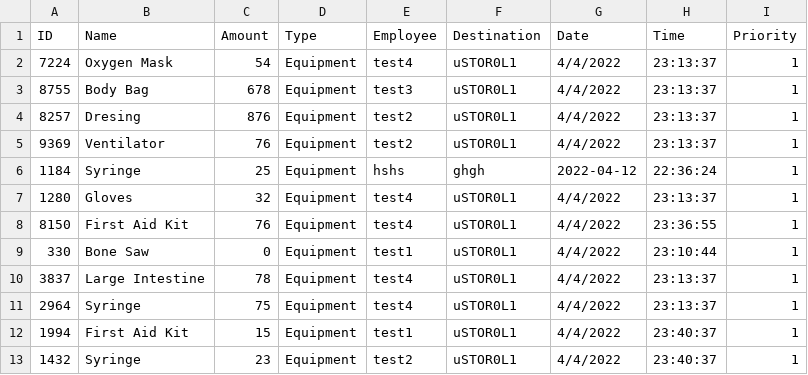
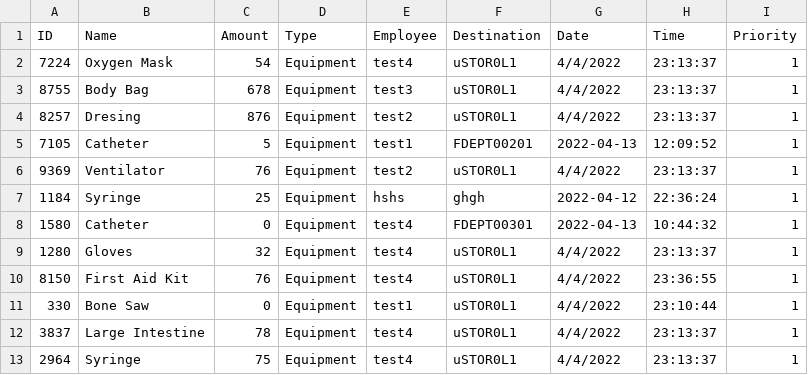
Before and after one commit to CS3733-D22-Team-U/CS3733-D22-Team-U-Prototype-2, a CSV file: csvTables/TowerEquipRequests.csv, drawn as a sheet; only a part is shown; the shorter side is filled out with more unchanged rows; the diff names each change by its address in the sheet, - before the commit and + after, or states it on an @@ line.

```diff
--- a/csvTables/TowerEquipRequests.csv
+++ b/csvTables/TowerEquipRequests.csv
+row 5: 7105 | Catheter | 5 | Equipment | test1 | FDEPT00201 | 2022-04-13 | 12:09:52 | 1
+row 8: 1580 | Catheter | 0 | Equipment | test4 | FDEPT00301 | 2022-04-13 | 10:44:32 | 1
```
Also changed, not shown: 2 other files.
